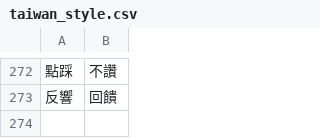
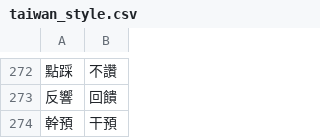
Before and after one commit to bohachu/taiwan_language, a CSV file: taiwan_style.csv, drawn as a sheet; only a part is shown, gaps mark what is left out.

Commit message:
Update taiwan_style.csv

```diff
--- a/taiwan_style.csv
+++ b/taiwan_style.csv
@@ -273 +273,2 @@
 反響,回饋
+幹預,干預
```
